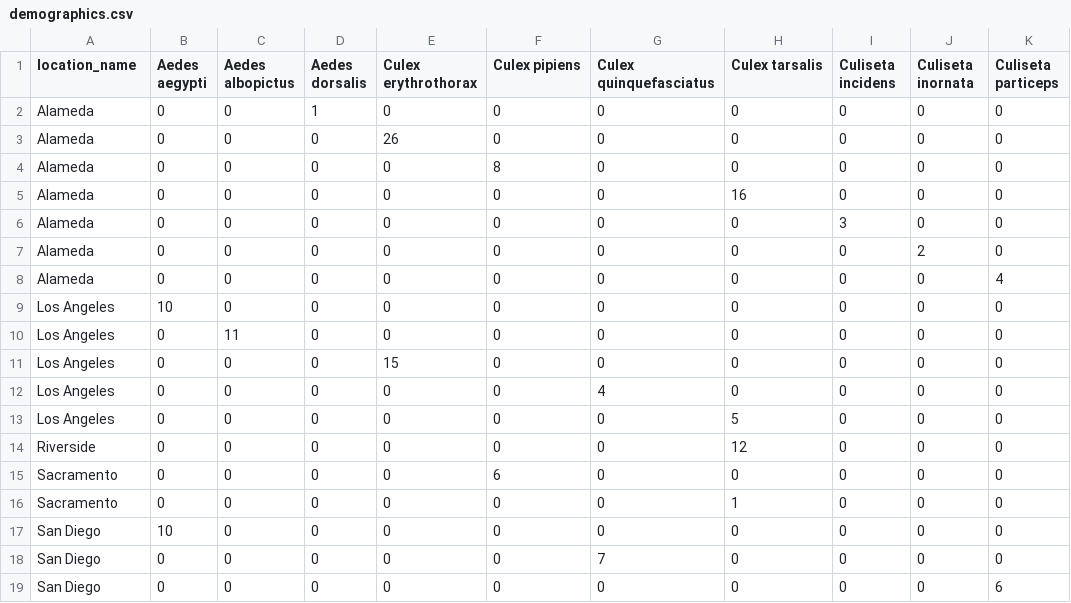
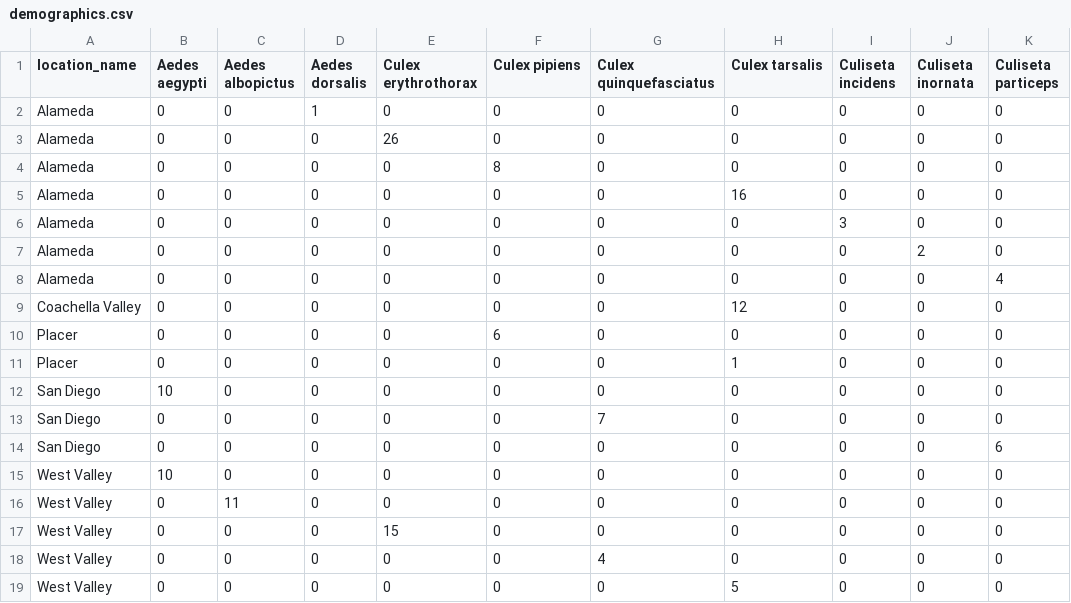
Before and after one commit to czbiohub-sf/california-mosquito-study, a CSV file: publications/cms/figures/01_demographics/demographics.csv, drawn as a sheet.

Commit message:
updated species_by_location plot

```diff
--- a/publications/cms/figures/01_demographics/demographics.csv
+++ b/publications/cms/figures/01_demographics/demographics.csv
@@ -8,10 +8,5 @@ Alameda,0,0,0,0,0,0,0,0,2,0
 Alameda,0,0,0,0,0,0,0,0,0,4
-Los Angeles,10,0,0,0,0,0,0,0,0,0
-Los Angeles,0,11,0,0,0,0,0,0,0,0
-Los Angeles,0,0,0,15,0,0,0,0,0,0
-Los Angeles,0,0,0,0,0,4,0,0,0,0
-Los Angeles,0,0,0,0,0,0,5,0,0,0
-Riverside,0,0,0,0,0,0,12,0,0,0
-Sacramento,0,0,0,0,6,0,0,0,0,0
-Sacramento,0,0,0,0,0,0,1,0,0,0
+Coachella Valley,0,0,0,0,0,0,12,0,0,0
+Placer,0,0,0,0,6,0,0,0,0,0
+Placer,0,0,0,0,0,0,1,0,0,0
 San Diego,10,0,0,0,0,0,0,0,0,0
@@ -19 +14,6 @@ San Diego,0,0,0,0,0,7,0,0,0,0
 San Diego,0,0,0,0,0,0,0,0,0,6
+West Valley,10,0,0,0,0,0,0,0,0,0
+West Valley,0,11,0,0,0,0,0,0,0,0
+West Valley,0,0,0,15,0,0,0,0,0,0
+West Valley,0,0,0,0,0,4,0,0,0,0
+West Valley,0,0,0,0,0,0,5,0,0,0
```
Also changed, not shown: 1 other file.
